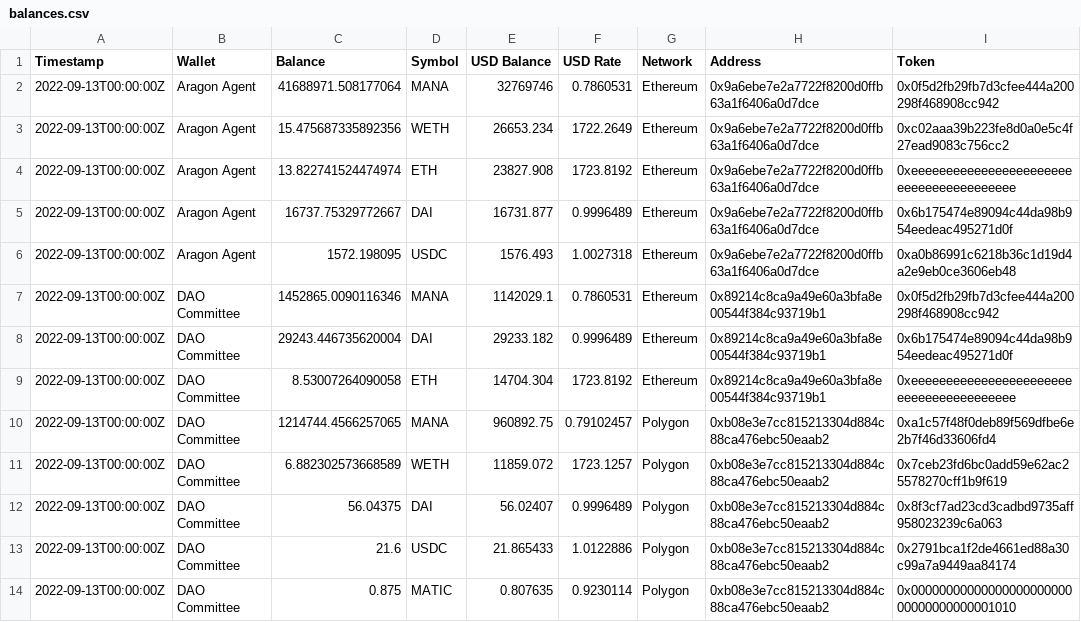
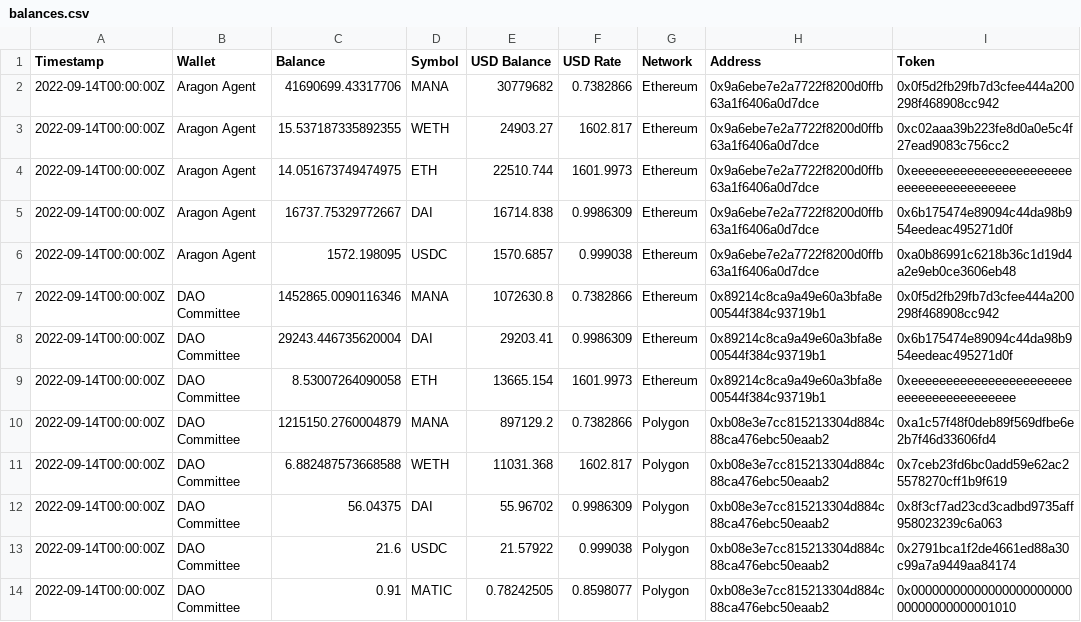
Before and after one commit to ncomerci/transparency, a CSV file: balances.csv, drawn as a sheet.

```diff
--- a/balances.csv
+++ b/balances.csv
@@ -1,14 +1,14 @@
 Timestamp,Wallet,Balance,Symbol,USD Balance,USD Rate,Network,Address,Token
-2022-09-13T00:00:00Z,Aragon Agent,41688971.508177064,MANA,32769746,0.7860531,Ethereum,0x9a6ebe7e2a7722f8200d0ffb63a1f6406a0d7dce,0x0f5d2fb29fb7d3cfee444a200298f468908cc942
-2022-09-13T00:00:00Z,Aragon Agent,15.475687335892356,WETH,26653.234,1722.2649,Ethereum,0x9a6ebe7e2a7722f8200d0ffb63a1f6406a0d7dce,0xc02aaa39b223fe8d0a0e5c4f27ead9083c756cc2
-2022-09-13T00:00:00Z,Aragon Agent,13.822741524474974,ETH,23827.908,1723.8192,Ethereum,0x9a6ebe7e2a7722f8200d0ffb63a1f6406a0d7dce,0xeeeeeeeeeeeeeeeeeeeeeeeeeeeeeeeeeeeeeeee
-2022-09-13T00:00:00Z,Aragon Agent,16737.75329772667,DAI,16731.877,0.9996489,Ethereum,0x9a6ebe7e2a7722f8200d0ffb63a1f6406a0d7dce,0x6b175474e89094c44da98b954eedeac495271d0f
-2022-09-13T00:00:00Z,Aragon Agent,1572.198095,USDC,1576.493,1.0027318,Ethereum,0x9a6ebe7e2a7722f8200d0ffb63a1f6406a0d7dce,0xa0b86991c6218b36c1d19d4a2e9eb0ce3606eb48
-2022-09-13T00:00:00Z,DAO Committee,1452865.0090116346,MANA,1142029.1,0.7860531,Ethereum,0x89214c8ca9a49e60a3bfa8e00544f384c93719b1,0x0f5d2fb29fb7d3cfee444a200298f468908cc942
-2022-09-13T00:00:00Z,DAO Committee,29243.446735620004,DAI,29233.182,0.9996489,Ethereum,0x89214c8ca9a49e60a3bfa8e00544f384c93719b1,0x6b175474e89094c44da98b954eedeac495271d0f
-2022-09-13T00:00:00Z,DAO Committee,8.53007264090058,ETH,14704.304,1723.8192,Ethereum,0x89214c8ca9a49e60a3bfa8e00544f384c93719b1,0xeeeeeeeeeeeeeeeeeeeeeeeeeeeeeeeeeeeeeeee
-2022-09-13T00:00:00Z,DAO Committee,1214744.4566257065,MANA,960892.75,0.79102457,Polygon,0xb08e3e7cc815213304d884c88ca476ebc50eaab2,0xa1c57f48f0deb89f569dfbe6e2b7f46d33606fd4
-2022-09-13T00:00:00Z,DAO Committee,6.882302573668589,WETH,11859.072,1723.1257,Polygon,0xb08e3e7cc815213304d884c88ca476ebc50eaab2,0x7ceb23fd6bc0add59e62ac25578270cff1b9f619
-2022-09-13T00:00:00Z,DAO Committee,56.04375,DAI,56.02407,0.9996489,Polygon,0xb08e3e7cc815213304d884c88ca476ebc50eaab2,0x8f3cf7ad23cd3cadbd9735aff958023239c6a063
-2022-09-13T00:00:00Z,DAO Committee,21.6,USDC,21.865433,1.0122886,Polygon,0xb08e3e7cc815213304d884c88ca476ebc50eaab2,0x2791bca1f2de4661ed88a30c99a7a9449aa84174
-2022-09-13T00:00:00Z,DAO Committee,0.875,MATIC,0.807635,0.9230114,Polygon,0xb08e3e7cc815213304d884c88ca476ebc50eaab2,0x0000000000000000000000000000000000001010
+2022-09-14T00:00:00Z,Aragon Agent,41690699.43317706,MANA,30779682,0.7382866,Ethereum,0x9a6ebe7e2a7722f8200d0ffb63a1f6406a0d7dce,0x0f5d2fb29fb7d3cfee444a200298f468908cc942
+2022-09-14T00:00:00Z,Aragon Agent,15.537187335892355,WETH,24903.27,1602.817,Ethereum,0x9a6ebe7e2a7722f8200d0ffb63a1f6406a0d7dce,0xc02aaa39b223fe8d0a0e5c4f27ead9083c756cc2
+2022-09-14T00:00:00Z,Aragon Agent,14.051673749474975,ETH,22510.744,1601.9973,Ethereum,0x9a6ebe7e2a7722f8200d0ffb63a1f6406a0d7dce,0xeeeeeeeeeeeeeeeeeeeeeeeeeeeeeeeeeeeeeeee
+2022-09-14T00:00:00Z,Aragon Agent,16737.75329772667,DAI,16714.838,0.9986309,Ethereum,0x9a6ebe7e2a7722f8200d0ffb63a1f6406a0d7dce,0x6b175474e89094c44da98b954eedeac495271d0f
+2022-09-14T00:00:00Z,Aragon Agent,1572.198095,USDC,1570.6857,0.999038,Ethereum,0x9a6ebe7e2a7722f8200d0ffb63a1f6406a0d7dce,0xa0b86991c6218b36c1d19d4a2e9eb0ce3606eb48
+2022-09-14T00:00:00Z,DAO Committee,1452865.0090116346,MANA,1072630.8,0.7382866,Ethereum,0x89214c8ca9a49e60a3bfa8e00544f384c93719b1,0x0f5d2fb29fb7d3cfee444a200298f468908cc942
+2022-09-14T00:00:00Z,DAO Committee,29243.446735620004,DAI,29203.41,0.9986309,Ethereum,0x89214c8ca9a49e60a3bfa8e00544f384c93719b1,0x6b175474e89094c44da98b954eedeac495271d0f
+2022-09-14T00:00:00Z,DAO Committee,8.53007264090058,ETH,13665.154,1601.9973,Ethereum,0x89214c8ca9a49e60a3bfa8e00544f384c93719b1,0xeeeeeeeeeeeeeeeeeeeeeeeeeeeeeeeeeeeeeeee
+2022-09-14T00:00:00Z,DAO Committee,1215150.2760004879,MANA,897129.2,0.7382866,Polygon,0xb08e3e7cc815213304d884c88ca476ebc50eaab2,0xa1c57f48f0deb89f569dfbe6e2b7f46d33606fd4
+2022-09-14T00:00:00Z,DAO Committee,6.882487573668588,WETH,11031.368,1602.817,Polygon,0xb08e3e7cc815213304d884c88ca476ebc50eaab2,0x7ceb23fd6bc0add59e62ac25578270cff1b9f619
+2022-09-14T00:00:00Z,DAO Committee,56.04375,DAI,55.96702,0.9986309,Polygon,0xb08e3e7cc815213304d884c88ca476ebc50eaab2,0x8f3cf7ad23cd3cadbd9735aff958023239c6a063
+2022-09-14T00:00:00Z,DAO Committee,21.6,USDC,21.57922,0.999038,Polygon,0xb08e3e7cc815213304d884c88ca476ebc50eaab2,0x2791bca1f2de4661ed88a30c99a7a9449aa84174
+2022-09-14T00:00:00Z,DAO Committee,0.91,MATIC,0.78242505,0.8598077,Polygon,0xb08e3e7cc815213304d884c88ca476ebc50eaab2,0x0000000000000000000000000000000000001010
```
Also changed, not shown: collections.csv, curations.csv, 17 other files.
